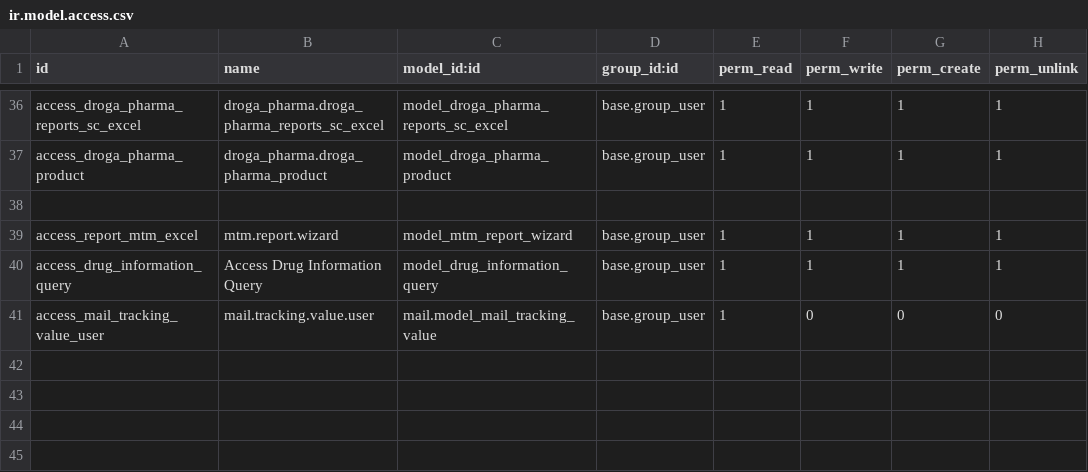
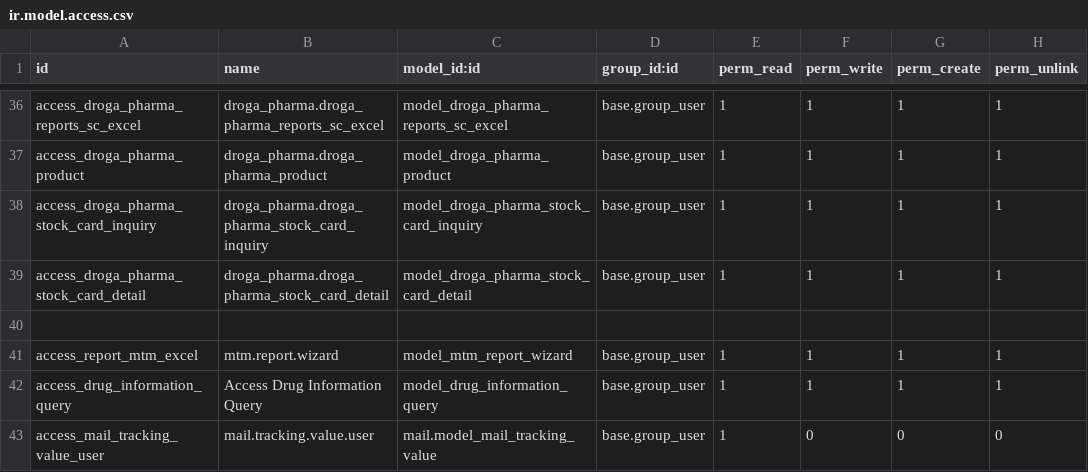
Before and after one commit to phillmona-dev/ecs_erp, a CSV file: droga_pharma/security/ir.model.access.csv, drawn as a sheet; only a part is shown, gaps mark what is left out.

Commit message:
Pharmacy stock card report

```diff
--- a/droga_pharma/security/ir.model.access.csv
+++ b/droga_pharma/security/ir.model.access.csv
@@ -37,2 +37,4 @@ access_droga_pharma_reports_sc_excel,droga_pharma.droga_pharma_reports_sc_excel,
 access_droga_pharma_product,droga_pharma.droga_pharma_product,model_droga_pharma_product,base.group_user,1,1,1,1
+access_droga_pharma_stock_card_inquiry,droga_pharma.droga_pharma_stock_card_inquiry,model_droga_pharma_stock_card_inquiry,base.group_user,1,1,1,1
+access_droga_pharma_stock_card_detail,droga_pharma.droga_pharma_stock_card_detail,model_droga_pharma_stock_card_detail,base.group_user,1,1,1,1
 
```
Also changed, not shown: 10 other files.
